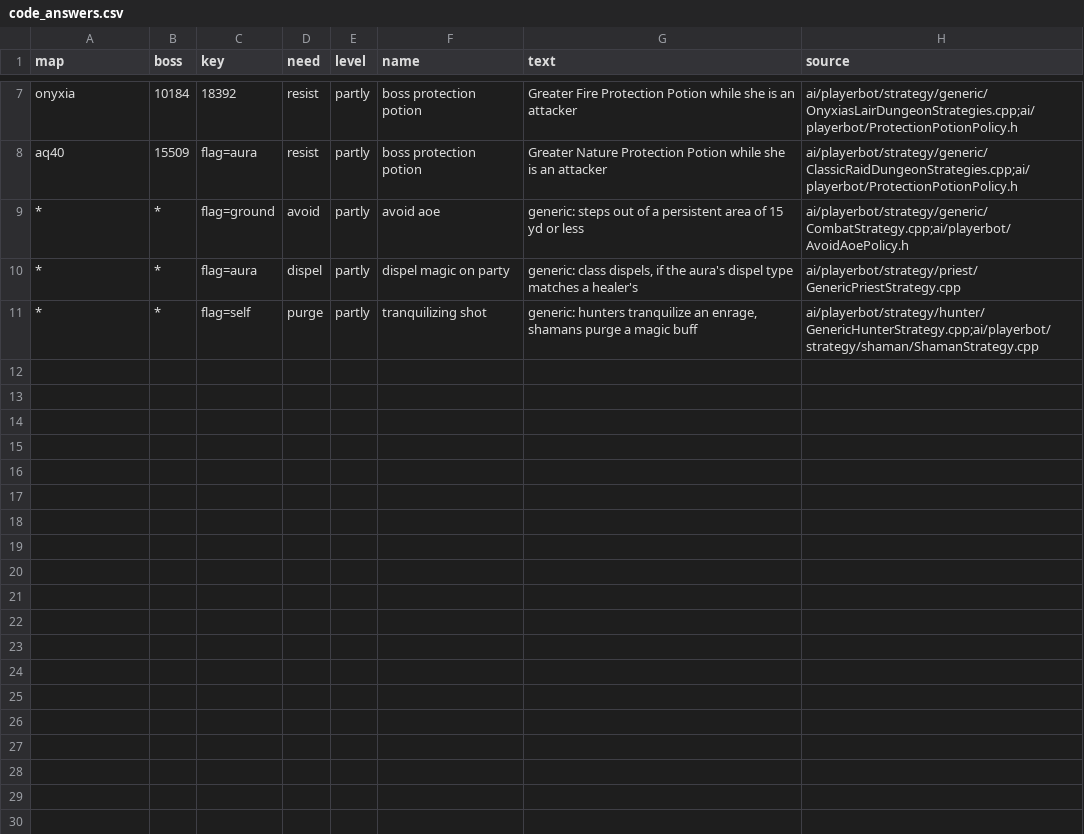
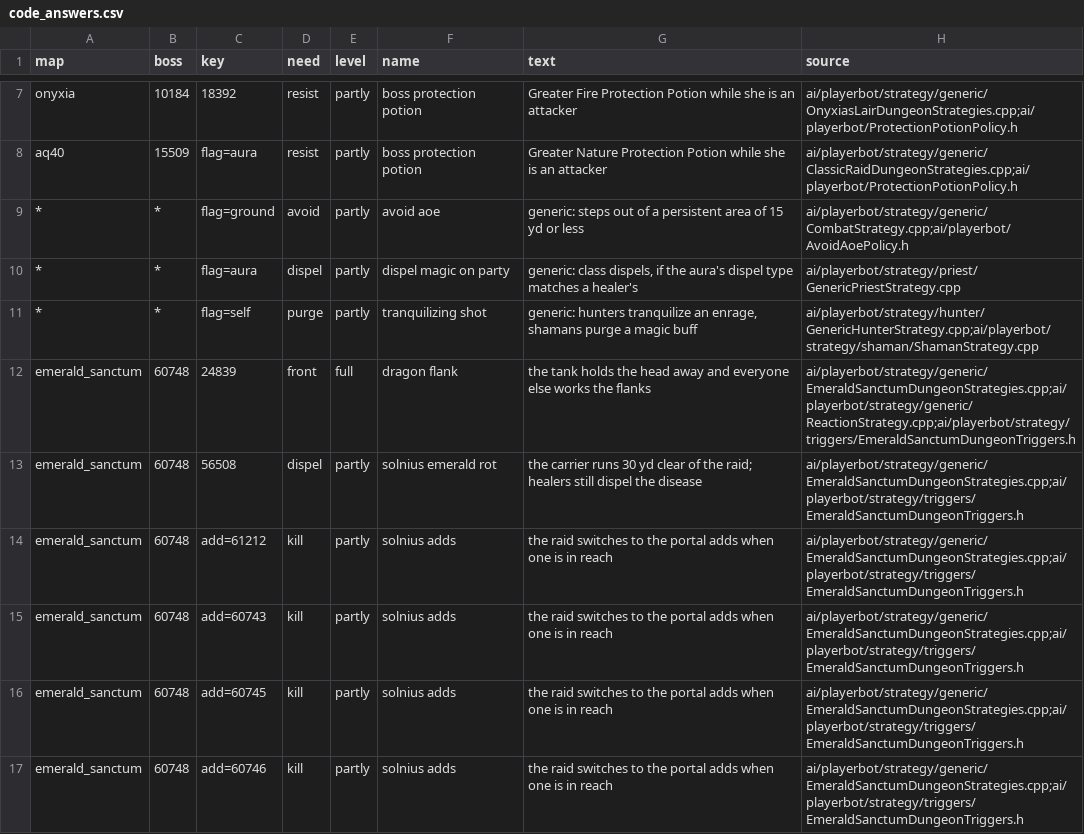
Before and after one commit to Sagiroth/TortoiseBots, a CSV file: data/boss/code_answers.csv, drawn as a sheet; only a part is shown, gaps mark what is left out; the diff names each change by its address in the sheet, - before the commit and + after, or states it on an @@ line.

Commit message:
Dashboard: boss data for Emerald Sanctum (Erennius, Solnius)
Ability, phase, add and note rows for the two Emerald Sanctum bosses, every
timer and spell id cited to the core script line it comes from, the raid row
in both raids.csv copies, the spell and creature names the table needs, and
the code answers the Solnius fight strategy already gives.

The value test pins the timers, flags and phase rules read off
boss_solnius.cpp and instance_emerald_sanctum.cpp, and the panel check reads
Solnius's sleep, transform and phase-1 abilities.

Refs #1378

```diff
--- a/data/boss/code_answers.csv
+++ b/data/boss/code_answers.csv
+row 12: emerald_sanctum | 60748 | 24839 | front | full | dragon flank | the tank holds the head away and everyone else works the flanks | ai/playerbot/strategy/generic/EmeraldSanctumDungeonStrategies.cpp;ai/playerbot/strategy/generic/ReactionStrategy.cpp;ai/playerbot/strategy/triggers/EmeraldSanctumDungeonTriggers.h
+row 13: emerald_sanctum | 60748 | 56508 | dispel | partly | solnius emerald rot | the carrier runs 30 yd clear of the raid; healers still dispel the disease | ai/playerbot/strategy/generic/EmeraldSanctumDungeonStrategies.cpp;ai/playerbot/strategy/triggers/EmeraldSanctumDungeonTriggers.h
+row 14: emerald_sanctum | 60748 | add=61212 | kill | partly | solnius adds | the raid switches to the portal adds when one is in reach | ai/playerbot/strategy/generic/EmeraldSanctumDungeonStrategies.cpp;ai/playerbot/strategy/triggers/EmeraldSanctumDungeonTriggers.h
+row 15: emerald_sanctum | 60748 | add=60743 | kill | partly | solnius adds | the raid switches to the portal adds when one is in reach | ai/playerbot/strategy/generic/EmeraldSanctumDungeonStrategies.cpp;ai/playerbot/strategy/triggers/EmeraldSanctumDungeonTriggers.h
+row 16: emerald_sanctum | 60748 | add=60745 | kill | partly | solnius adds | the raid switches to the portal adds when one is in reach | ai/playerbot/strategy/generic/EmeraldSanctumDungeonStrategies.cpp;ai/playerbot/strategy/triggers/EmeraldSanctumDungeonTriggers.h
+row 17: emerald_sanctum | 60748 | add=60746 | kill | partly | solnius adds | the raid switches to the portal adds when one is in reach | ai/playerbot/strategy/generic/EmeraldSanctumDungeonStrategies.cpp;ai/playerbot/strategy/triggers/EmeraldSanctumDungeonTriggers.h
```
Also changed, not shown: 9 other files.
